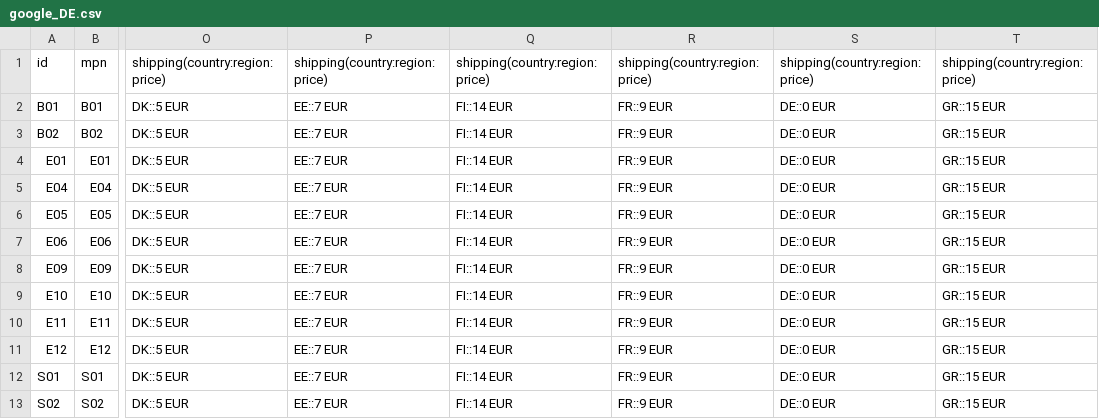
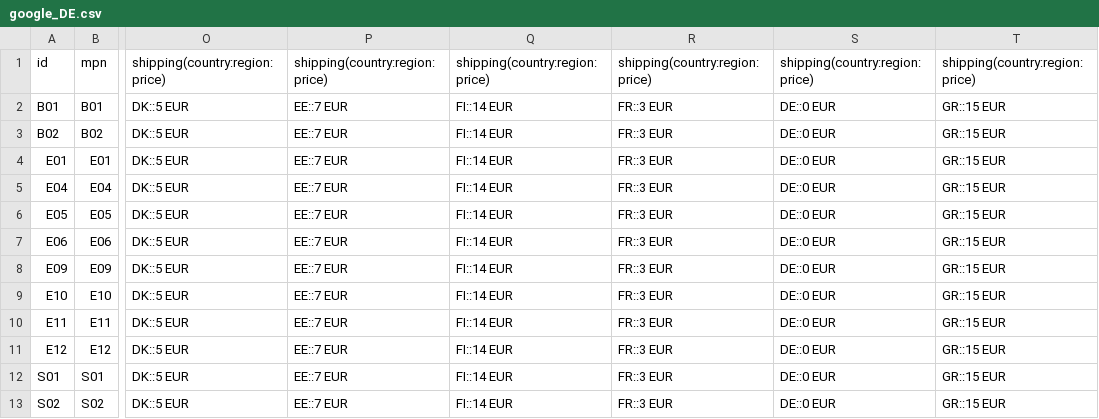
Before and after one commit to DAGRAEU/ProductFeed, a CSV file: google_DE.csv, drawn as a sheet; only a part is shown, gaps mark what is left out; the diff names each change by its address in the sheet, - before the commit and + after, or states it on an @@ line.

```diff
--- a/google_DE.csv
+++ b/google_DE.csv
-R2:R13: FR::9 EUR
+R2:R13: FR::3 EUR
```
Also changed, not shown: google_EN.csv, google_ES.csv, 9 other files.
